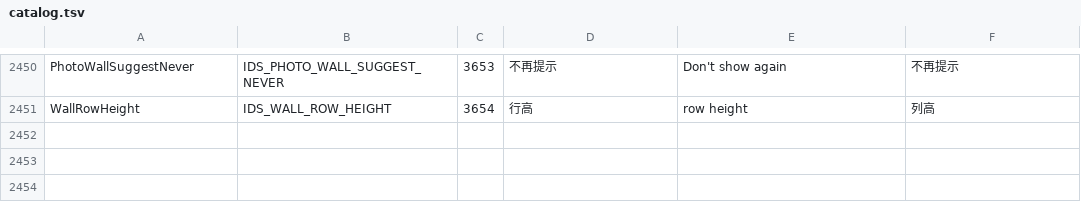
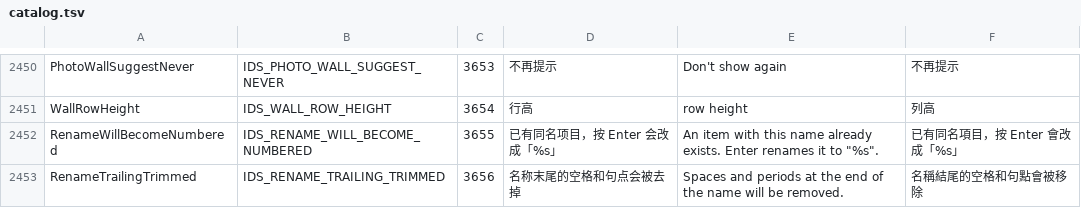
Before and after one commit to 0xheguoxing/pulse, a TSV file: tools/l10n/catalog.tsv, drawn as a sheet; only a part is shown, gaps mark what is left out; the diff names each change by its address in the sheet, - before the commit and + after, or states it on an @@ line.

Commit message:
Explain rename results while typing and cycle the selection with F2
An inline rename to a name another item already has now shows that Enter will take a numbered name (name (2).ext) and commits that name instead of failing; trailing spaces and periods get a note and are trimmed as Windows trims them. The rename itself still never replaces an item. F2 in the field cycles the selection between name, whole name and extension, and a refused character shakes the field beside its note.

```diff
--- a/tools/l10n/catalog.tsv
+++ b/tools/l10n/catalog.tsv
+row 2452: RenameWillBecomeNumbered | IDS_RENAME_WILL_BECOME_NUMBERED | 3655 | 已有同名项目，按 Enter 会改成「%s」 | An item with this name already exists. Enter renames it to "%s". | 已有同名項目，按 Enter 會改成「%s」
+row 2453: RenameTrailingTrimmed | IDS_RENAME_TRAILING_TRIMMED | 3656 | 名称末尾的空格和句点会被去掉 | Spaces and periods at the end of the name will be removed. | 名稱結尾的空格和句點會被移除
```
Also changed, not shown: 10 other files.
